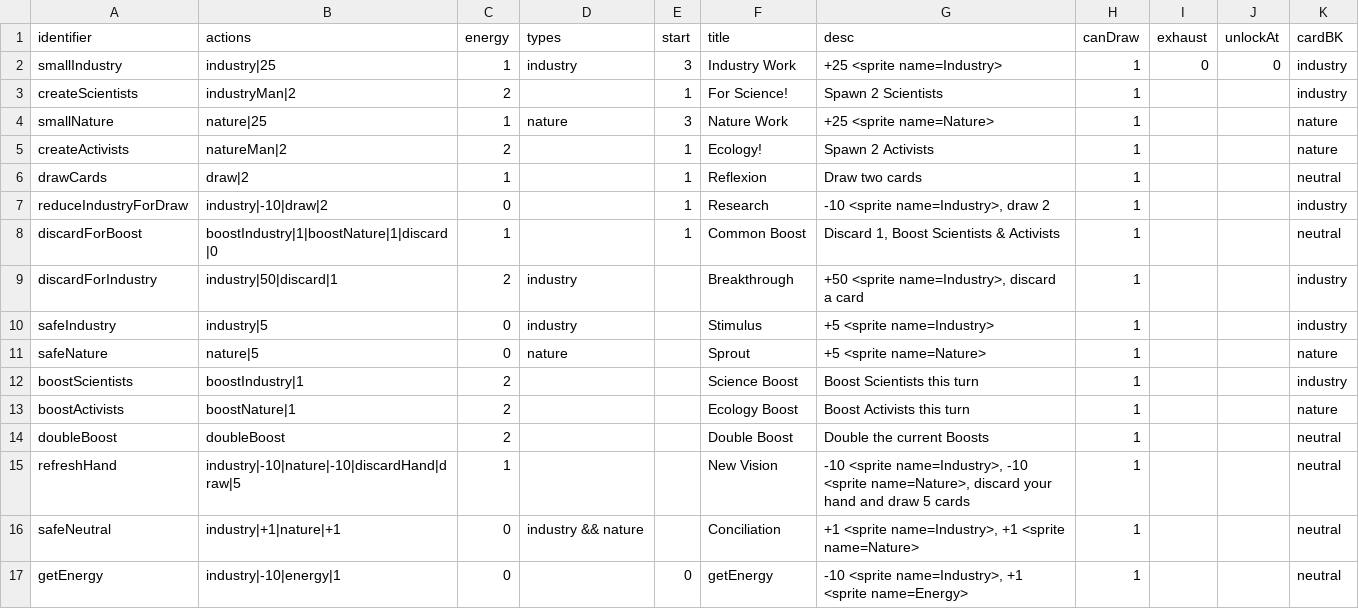
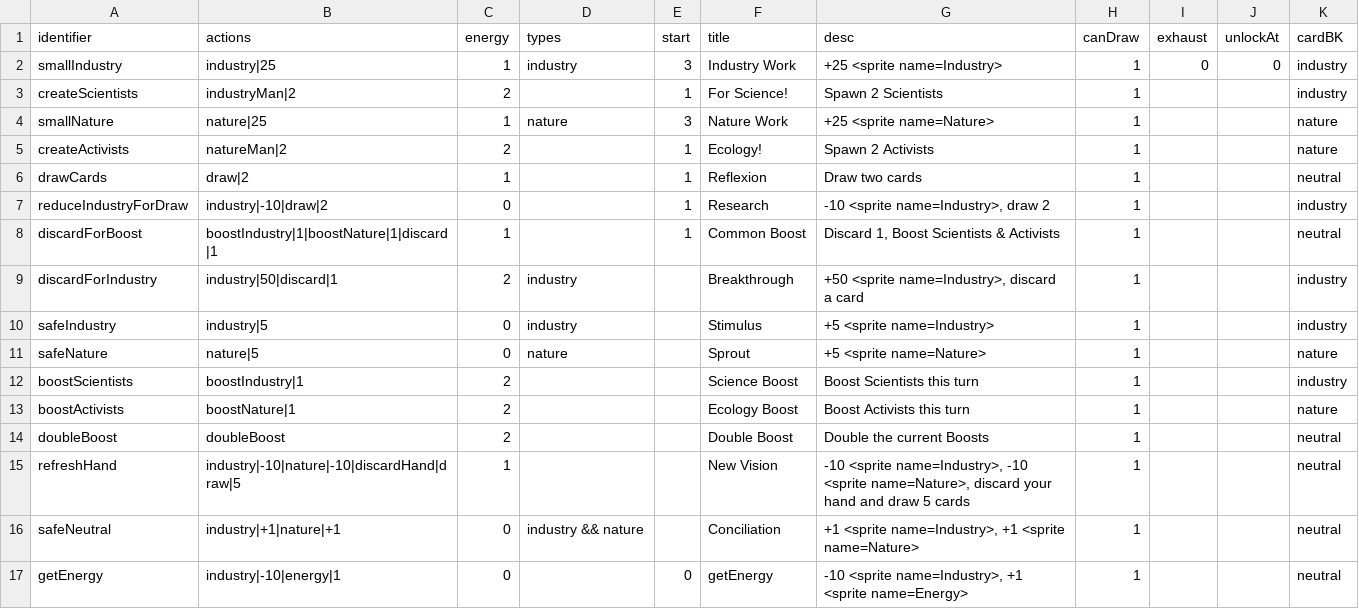
Before and after one commit to shshwdr/balanceCardEnvironment, a CSV file: Assets/Resources/csv/card.csv, drawn as a sheet.

```diff
--- a/Assets/Resources/csv/card.csv
+++ b/Assets/Resources/csv/card.csv
@@ -7,3 +7,3 @@ drawCards,draw|2,1,,1,Reflexion,Draw two cards,1,,,neutral
 reduceIndustryForDraw,industry|-10|draw|2,0,,1,Research,"-10 <sprite name=Industry>, draw 2",1,,,industry
-discardForBoost,boostIndustry|1|boostNature|1|discard|0,1,,1,Common Boost,"Discard 1, Boost Scientists & Activists",1,,,neutral
+discardForBoost,boostIndustry|1|boostNature|1|discard|1,1,,1,Common Boost,"Discard 1, Boost Scientists & Activists",1,,,neutral
 discardForIndustry,industry|50|discard|1,2,industry,,Breakthrough,"+50 <sprite name=Industry>, discard a card",1,,,industry
```
Also changed, not shown: 8 other files.
